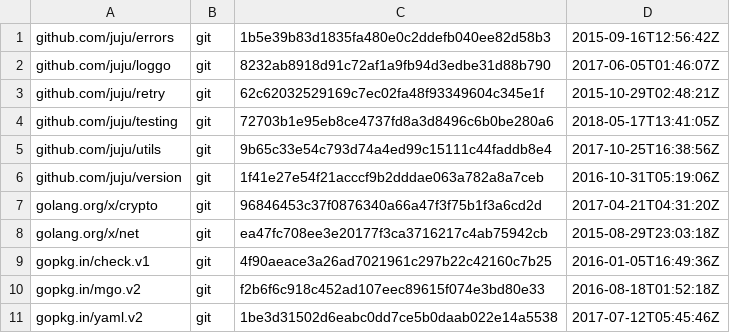
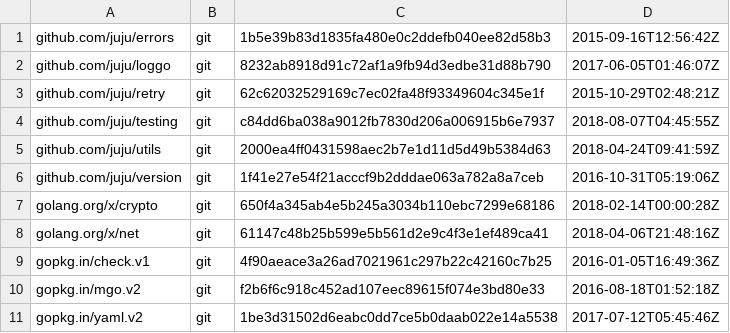
Before and after one commit to juju/clock, a TSV file: dependencies.tsv, drawn as a sheet.

Commit message:
Update dependencies.tsv.
Notice that we have constants in the file around longWait and shortWait,
use them. We don't need the new dependencies, but it shouldn't hurt to
use them.

```diff
--- a/dependencies.tsv
+++ b/dependencies.tsv
@@ -3,7 +3,7 @@ github.com/juju/loggo	git	8232ab8918d91c72af1a9fb94d3edbe31d88b790	2017-06-05T01
 github.com/juju/retry	git	62c62032529169c7ec02fa48f93349604c345e1f	2015-10-29T02:48:21Z
-github.com/juju/testing	git	72703b1e95eb8ce4737fd8a3d8496c6b0be280a6	2018-05-17T13:41:05Z
-github.com/juju/utils	git	9b65c33e54c793d74a4ed99c15111c44faddb8e4	2017-10-25T16:38:56Z
+github.com/juju/testing	git	c84dd6ba038a9012fb7830d206a006915b6e7937	2018-08-07T04:45:55Z
+github.com/juju/utils	git	2000ea4ff0431598aec2b7e1d11d5d49b5384d63	2018-04-24T09:41:59Z
 github.com/juju/version	git	1f41e27e54f21acccf9b2dddae063a782a8a7ceb	2016-10-31T05:19:06Z
-golang.org/x/crypto	git	96846453c37f0876340a66a47f3f75b1f3a6cd2d	2017-04-21T04:31:20Z
-golang.org/x/net	git	ea47fc708ee3e20177f3ca3716217c4ab75942cb	2015-08-29T23:03:18Z
+golang.org/x/crypto	git	650f4a345ab4e5b245a3034b110ebc7299e68186	2018-02-14T00:00:28Z
+golang.org/x/net	git	61147c48b25b599e5b561d2e9c4f3e1ef489ca41	2018-04-06T21:48:16Z
 gopkg.in/check.v1	git	4f90aeace3a26ad7021961c297b22c42160c7b25	2016-01-05T16:49:36Z
```
Also changed, not shown: 1 other file.
